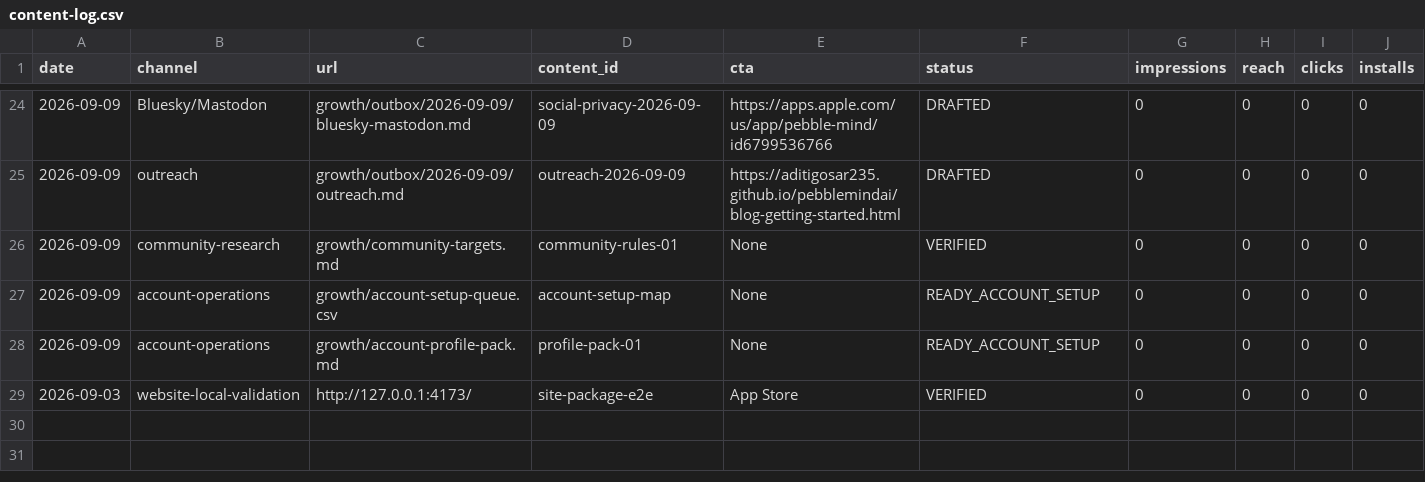
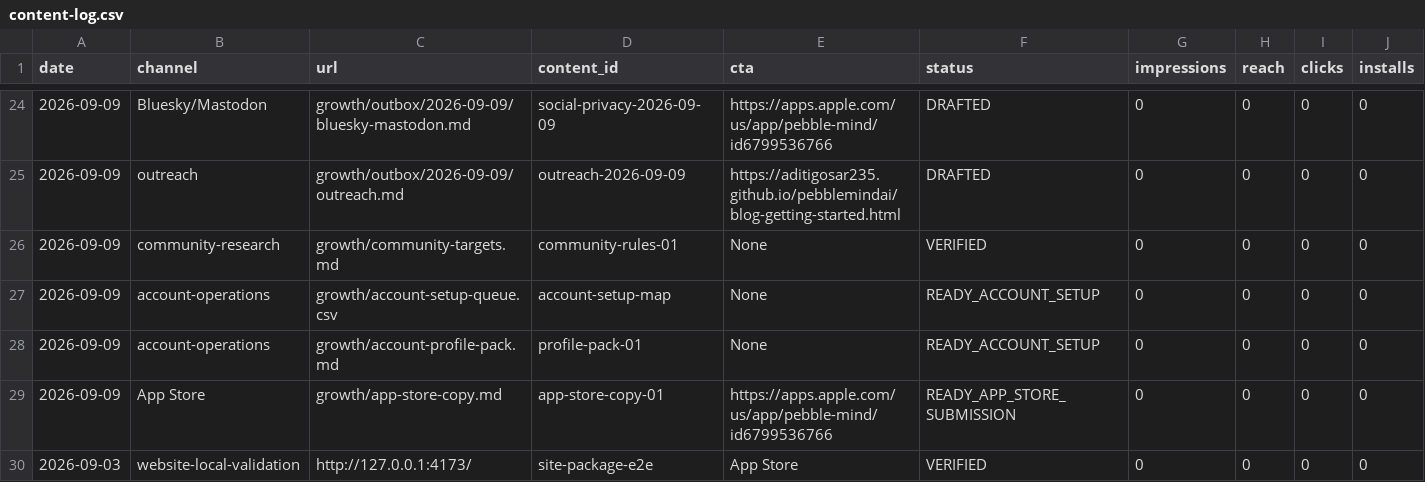
Before and after one commit to aditigosar235/pebblemindai, a CSV file: growth/content-log.csv, drawn as a sheet; only a part is shown, gaps mark what is left out; rows hold the shown columns only; the diff names each change by its address in the sheet, - before the commit and + after, or states it on an @@ line.

Commit message:
Add App Store marketing copy pack

```diff
--- a/growth/content-log.csv
+++ b/growth/content-log.csv
+row 29: 2026-09-09 | App Store | growth/app-store-copy.md | app-store-copy-01 | https://apps.apple.com/us/app/pebble-mind/id6799536766 | READY_APP_STORE_SUBMISSION | 0 | 0 | 0 | 0
```
Also changed, not shown: 2 other files.
